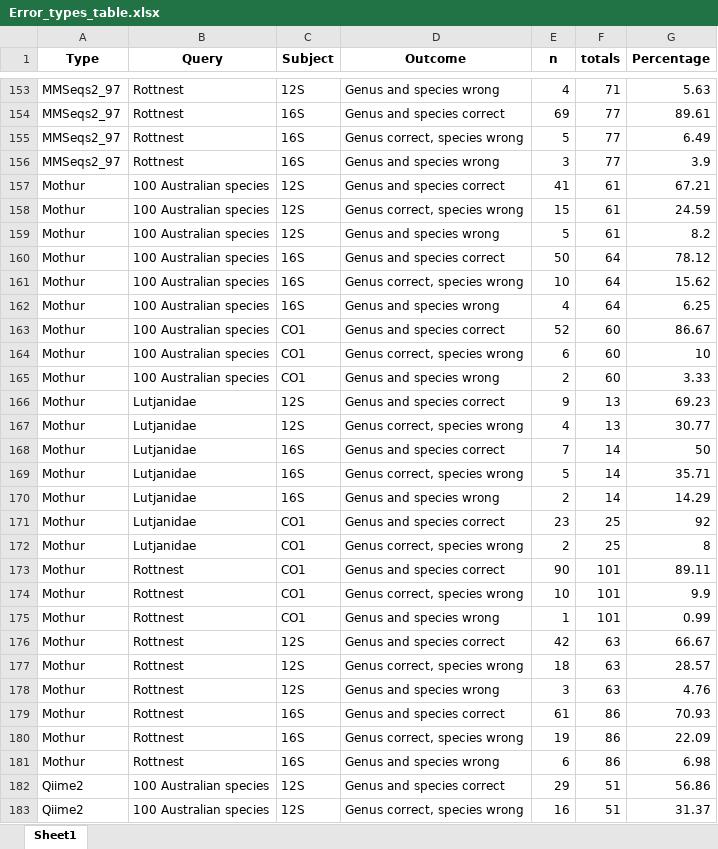
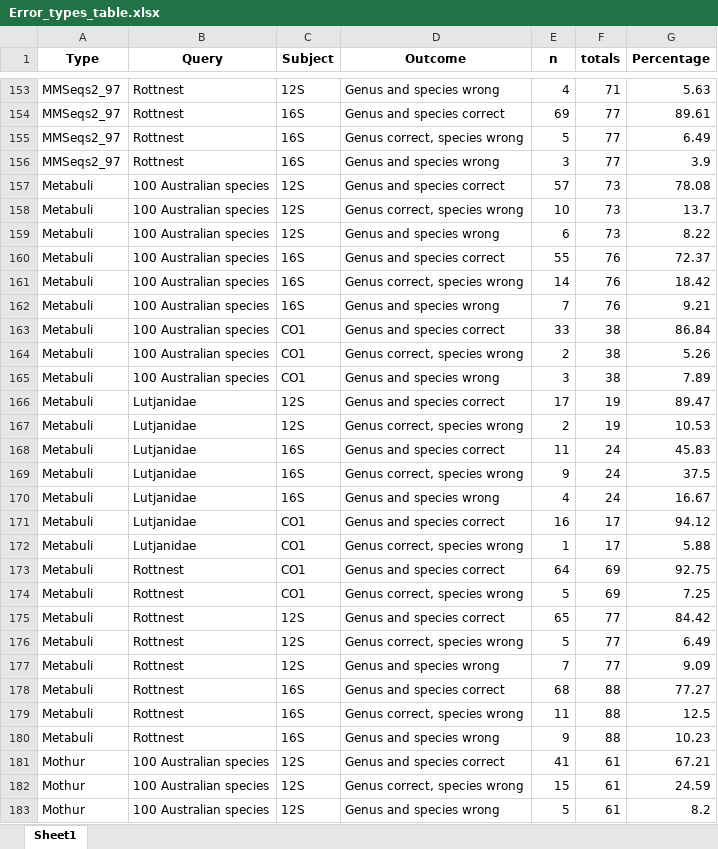
Before and after one commit to Computational-Biology-OceanOmics/OceanOmics-classifier-comparison, an Excel workbook: results/tables/Error_types_table.xlsx, sheet Sheet1, drawn as a sheet; only a part is shown, gaps mark what is left out; the shorter side is filled out with more unchanged rows; values as stored, in another font and other column widths than the file's, no borders; the diff names each change by its address in the sheet, - before the commit and + after, or states it on an @@ line.

```diff
--- a/results/tables/Error_types_table.xlsx (sheet Sheet1)
+++ b/results/tables/Error_types_table.xlsx (sheet Sheet1)
+row 157: Metabuli | 100 Australian species | 12S | Genus and species correct | 57 | 73 | 78.08
+row 158: Metabuli | 100 Australian species | 12S | Genus correct, species wrong | 10 | 73 | 13.7
+row 159: Metabuli | 100 Australian species | 12S | Genus and species wrong | 6 | 73 | 8.22
+row 160: Metabuli | 100 Australian species | 16S | Genus and species correct | 55 | 76 | 72.37
+row 161: Metabuli | 100 Australian species | 16S | Genus correct, species wrong | 14 | 76 | 18.42
+row 162: Metabuli | 100 Australian species | 16S | Genus and species wrong | 7 | 76 | 9.21
+row 163: Metabuli | 100 Australian species | CO1 | Genus and species correct | 33 | 38 | 86.84
+row 164: Metabuli | 100 Australian species | CO1 | Genus correct, species wrong | 2 | 38 | 5.26
+row 165: Metabuli | 100 Australian species | CO1 | Genus and species wrong | 3 | 38 | 7.89
+row 166: Metabuli | Lutjanidae | 12S | Genus and species correct | 17 | 19 | 89.47
+row 167: Metabuli | Lutjanidae | 12S | Genus correct, species wrong | 2 | 19 | 10.53
+row 168: Metabuli | Lutjanidae | 16S | Genus and species correct | 11 | 24 | 45.83
+row 169: Metabuli | Lutjanidae | 16S | Genus correct, species wrong | 9 | 24 | 37.5
+row 170: Metabuli | Lutjanidae | 16S | Genus and species wrong | 4 | 24 | 16.67
+row 171: Metabuli | Lutjanidae | CO1 | Genus and species correct | 16 | 17 | 94.12
+row 172: Metabuli | Lutjanidae | CO1 | Genus correct, species wrong | 1 | 17 | 5.88
+row 173: Metabuli | Rottnest | CO1 | Genus and species correct | 64 | 69 | 92.75
+row 174: Metabuli | Rottnest | CO1 | Genus correct, species wrong | 5 | 69 | 7.25
+row 175: Metabuli | Rottnest | 12S | Genus and species correct | 65 | 77 | 84.42
+row 176: Metabuli | Rottnest | 12S | Genus correct, species wrong | 5 | 77 | 6.49
+row 177: Metabuli | Rottnest | 12S | Genus and species wrong | 7 | 77 | 9.09
+row 178: Metabuli | Rottnest | 16S | Genus and species correct | 68 | 88 | 77.27
+row 179: Metabuli | Rottnest | 16S | Genus correct, species wrong | 11 | 88 | 12.5
+row 180: Metabuli | Rottnest | 16S | Genus and species wrong | 9 | 88 | 10.23
```
Also changed, not shown: results/tables/All_F1_tables.xlsx, results/tables/Counted_correctness.xlsx, 21 other files.
